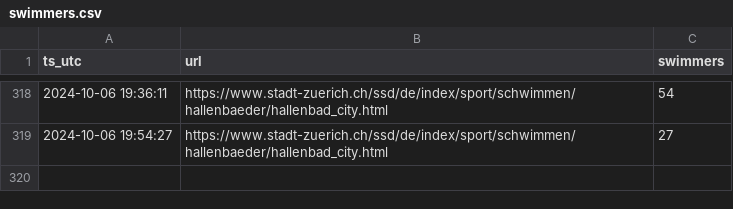
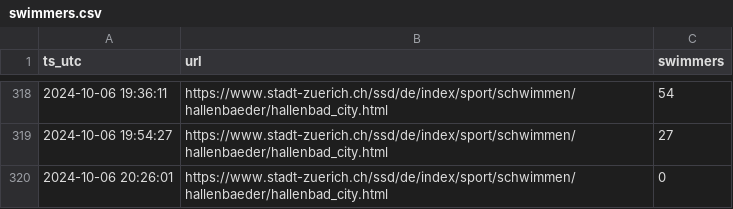
Before and after one commit to philshem/badi-scrape, a CSV file: data/swimmers.csv, drawn as a sheet; only a part is shown, gaps mark what is left out.

```diff
--- a/data/swimmers.csv
+++ b/data/swimmers.csv
@@ -319 +319,2 @@ ts_utc,url,swimmers
 2024-10-06 19:54:27,https://www.stadt-zuerich.ch/ssd/de/index/sport/schwimmen/hallenbaeder/hallenbad_city.html,27
+2024-10-06 20:26:01,https://www.stadt-zuerich.ch/ssd/de/index/sport/schwimmen/hallenbaeder/hallenbad_city.html,0
```
